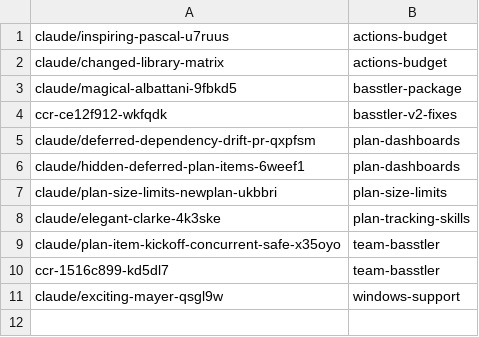
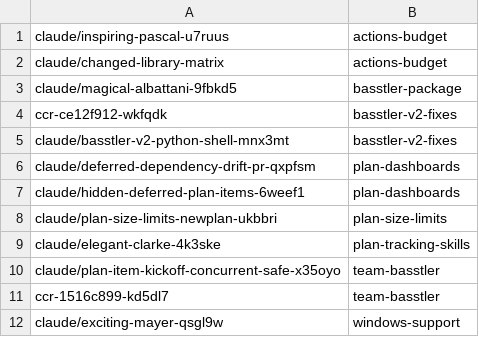
Before and after one commit to AbdelrhmanBassiouny/basstler, a TSV file: .claude/personal/plans/_generated/branch-index.tsv, drawn as a sheet.

Commit message:
Update plan manifest for basstler-v2-fixes

```diff
--- a/.claude/personal/plans/_generated/branch-index.tsv
+++ b/.claude/personal/plans/_generated/branch-index.tsv
@@ -4,2 +4,3 @@ claude/magical-albattani-9fbkd5	basstler-package
 ccr-ce12f912-wkfqdk	basstler-v2-fixes
+claude/basstler-v2-python-shell-mnx3mt	basstler-v2-fixes
 claude/deferred-dependency-drift-pr-qxpfsm	plan-dashboards
```
Also changed, not shown: 1 other file.
